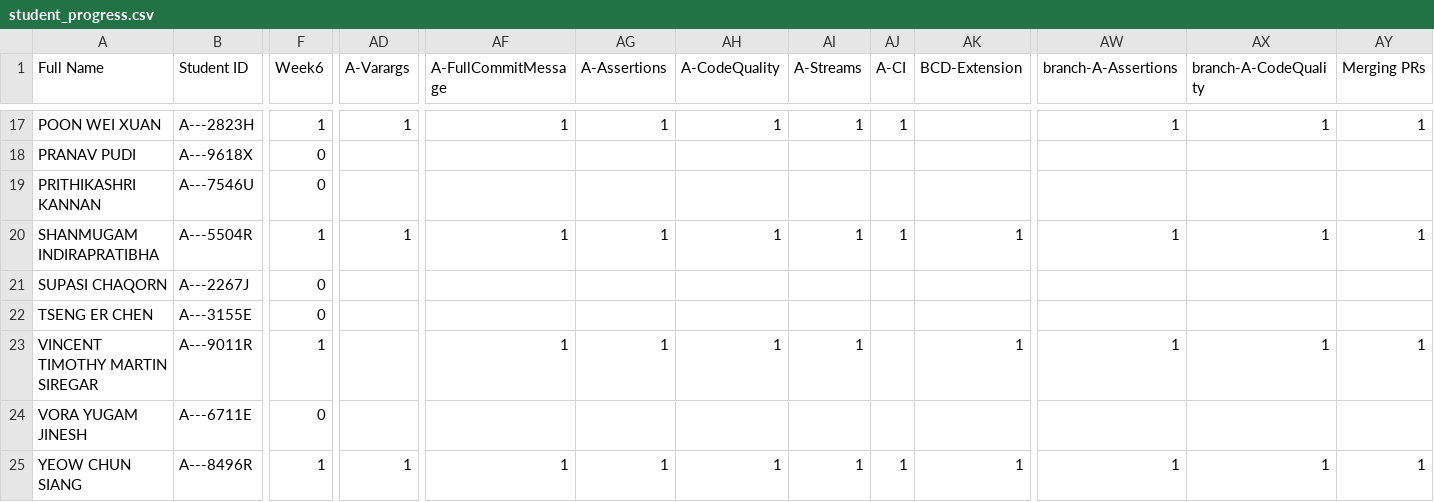
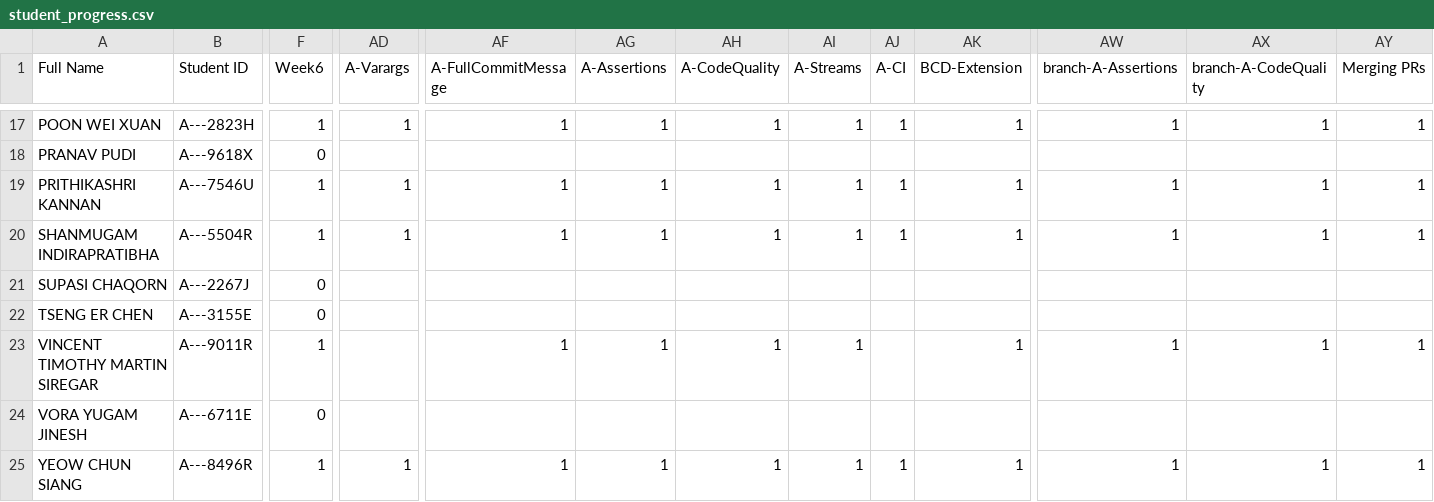
Before and after one commit to Pranavan135/ip-progress-dashboard, a CSV file: data/student_progress.csv, drawn as a sheet; only a part is shown, gaps mark what is left out; the diff covers the shown part only; the diff names each change by its address in the sheet, - before the commit and + after, or states it on an @@ line.

Commit message:
Update week6 milestones

```diff
--- a/data/student_progress.csv
+++ b/data/student_progress.csv
-AK17 (BCD-Extension): (empty)
+AK17 (BCD-Extension): 1
-F19 (Week6): 0
+F19 (Week6): 1
-AD19 (A-Varargs): (empty)
+AD19 (A-Varargs): 1
-AF19 (A-FullCommitMessage): (empty)
+AF19 (A-FullCommitMessage): 1
-AG19 (A-Assertions): (empty)
+AG19 (A-Assertions): 1
-AH19 (A-CodeQuality): (empty)
+AH19 (A-CodeQuality): 1
-AI19 (A-Streams): (empty)
+AI19 (A-Streams): 1
-AJ19 (A-CI): (empty)
+AJ19 (A-CI): 1
-AK19 (BCD-Extension): (empty)
+AK19 (BCD-Extension): 1
-AW19 (branch-A-Assertions): (empty)
+AW19 (branch-A-Assertions): 1
-AX19 (branch-A-CodeQuality): (empty)
+AX19 (branch-A-CodeQuality): 1
-AY19 (Merging PRs): (empty)
+AY19 (Merging PRs): 1
```
Also changed, not shown: 52 edited cells elsewhere in this file, 2 other files.
